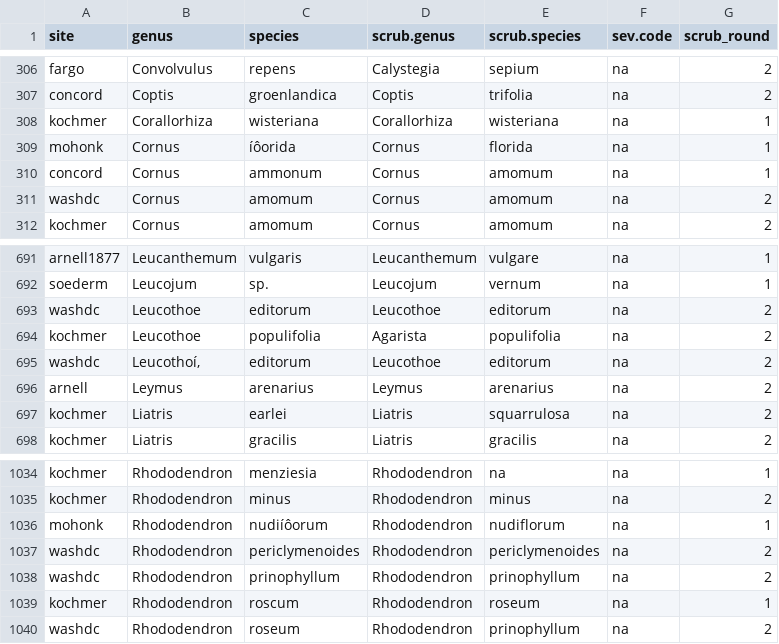
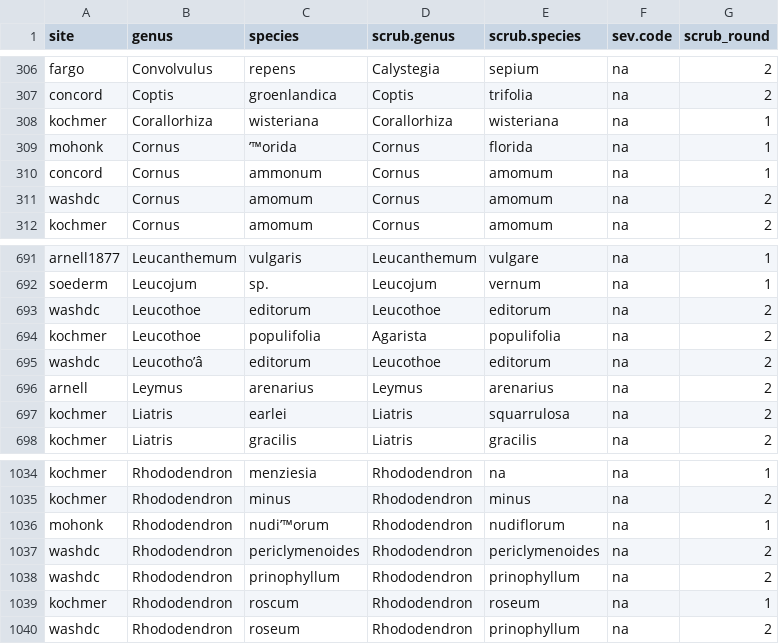
Before and after one commit to AileneKane/radcliffe, a CSV file: taxonscrub.csv, drawn as a sheet; only a part is shown, gaps mark what is left out.

```diff
--- a/taxonscrub.csv
+++ b/taxonscrub.csv
@@ -308,3 +308,3 @@ concord,Coptis,groenlandica,Coptis,trifolia,na,2
 kochmer,Corallorhiza,wisteriana,Corallorhiza,wisteriana,na,1
-mohonk,Cornus,íôorida,Cornus,florida,na,1
+mohonk,Cornus,’™orida,Cornus,florida,na,1
 concord,Cornus,ammonum,Cornus,amomum,na,1
@@ -694,3 +694,3 @@ washdc,Leucothoe,editorum,Leucothoe,editorum,na,2
 kochmer,Leucothoe,populifolia,Agarista,populifolia,na,2
-washdc,Leucothoí‚,editorum,Leucothoe,editorum,na,2
+washdc,Leucotho’â,editorum,Leucothoe,editorum,na,2
 arnell,Leymus,arenarius,Leymus,arenarius,na,2
@@ -1035,3 +1035,3 @@ kochmer,Rhododendron,menziesia,Rhododendron,na,na,1
 kochmer,Rhododendron,minus,Rhododendron,minus,na,2
-mohonk,Rhododendron,nudiíôorum,Rhododendron,nudiflorum,na,1
+mohonk,Rhododendron,nudi’™orum,Rhododendron,nudiflorum,na,1
 washdc,Rhododendron,periclymenoides,Rhododendron,periclymenoides,na,2
```
Also changed, not shown: Experiments/expsiteinfo.csv, 18 other files.
